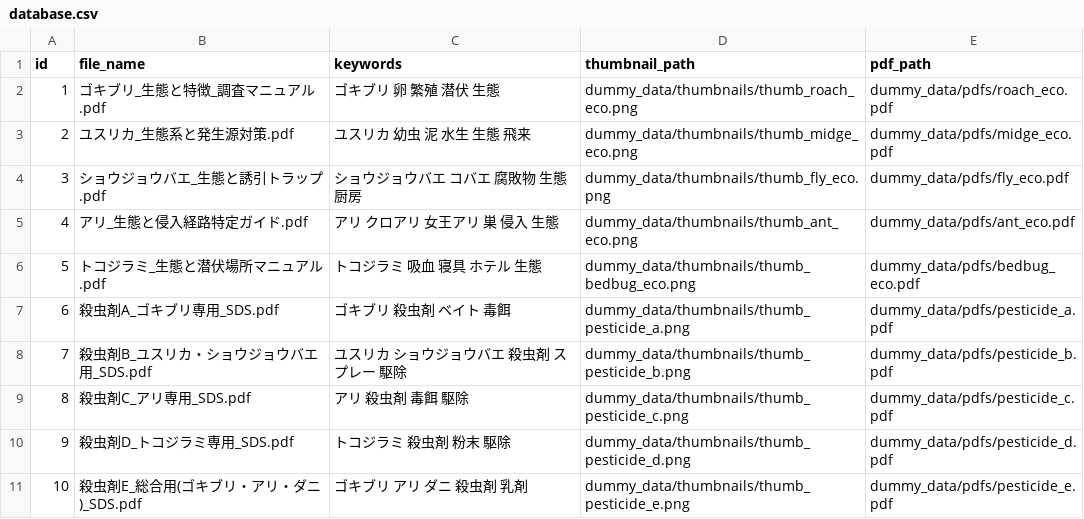
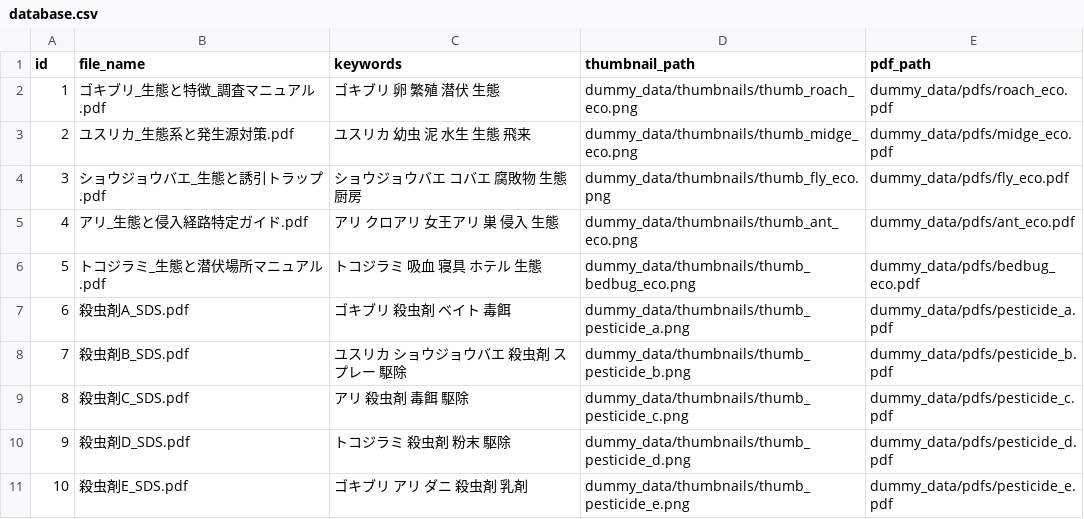
Before and after one commit to t-n-dev-0708/pest-search-ai, a CSV file: database.csv, drawn as a sheet.

Commit message:
Update database.csv

```diff
--- a/database.csv
+++ b/database.csv
@@ -6,6 +6,6 @@ id,file_name,keywords,thumbnail_path,pdf_path
 5,トコジラミ_生態と潜伏場所マニュアル.pdf,トコジラミ 吸血 寝具 ホテル 生態,dummy_data/thumbnails/thumb_bedbug_eco.png,dummy_data/pdfs/bedbug_eco.pdf
-6,殺虫剤A_ゴキブリ専用_SDS.pdf,ゴキブリ 殺虫剤 ベイト 毒餌,dummy_data/thumbnails/thumb_pesticide_a.png,dummy_data/pdfs/pesticide_a.pdf
-7,殺虫剤B_ユスリカ・ショウジョウバエ用_SDS.pdf,ユスリカ ショウジョウバエ 殺虫剤 スプレー 駆除,dummy_data/thumbnails/thumb_pesticide_b.png,dummy_data/pdfs/pesticide_b.pdf
-8,殺虫剤C_アリ専用_SDS.pdf,アリ 殺虫剤 毒餌 駆除,dummy_data/thumbnails/thumb_pesticide_c.png,dummy_data/pdfs/pesticide_c.pdf
-9,殺虫剤D_トコジラミ専用_SDS.pdf,トコジラミ 殺虫剤 粉末 駆除,dummy_data/thumbnails/thumb_pesticide_d.png,dummy_data/pdfs/pesticide_d.pdf
-10,殺虫剤E_総合用(ゴキブリ・アリ・ダニ)_SDS.pdf,ゴキブリ アリ ダニ 殺虫剤 乳剤,dummy_data/thumbnails/thumb_pesticide_e.png,dummy_data/pdfs/pesticide_e.pdf
+6,殺虫剤A_SDS.pdf,ゴキブリ 殺虫剤 ベイト 毒餌,dummy_data/thumbnails/thumb_pesticide_a.png,dummy_data/pdfs/pesticide_a.pdf
+7,殺虫剤B_SDS.pdf,ユスリカ ショウジョウバエ 殺虫剤 スプレー 駆除,dummy_data/thumbnails/thumb_pesticide_b.png,dummy_data/pdfs/pesticide_b.pdf
+8,殺虫剤C_SDS.pdf,アリ 殺虫剤 毒餌 駆除,dummy_data/thumbnails/thumb_pesticide_c.png,dummy_data/pdfs/pesticide_c.pdf
+9,殺虫剤D_SDS.pdf,トコジラミ 殺虫剤 粉末 駆除,dummy_data/thumbnails/thumb_pesticide_d.png,dummy_data/pdfs/pesticide_d.pdf
+10,殺虫剤E_SDS.pdf,ゴキブリ アリ ダニ 殺虫剤 乳剤,dummy_data/thumbnails/thumb_pesticide_e.png,dummy_data/pdfs/pesticide_e.pdf
```
